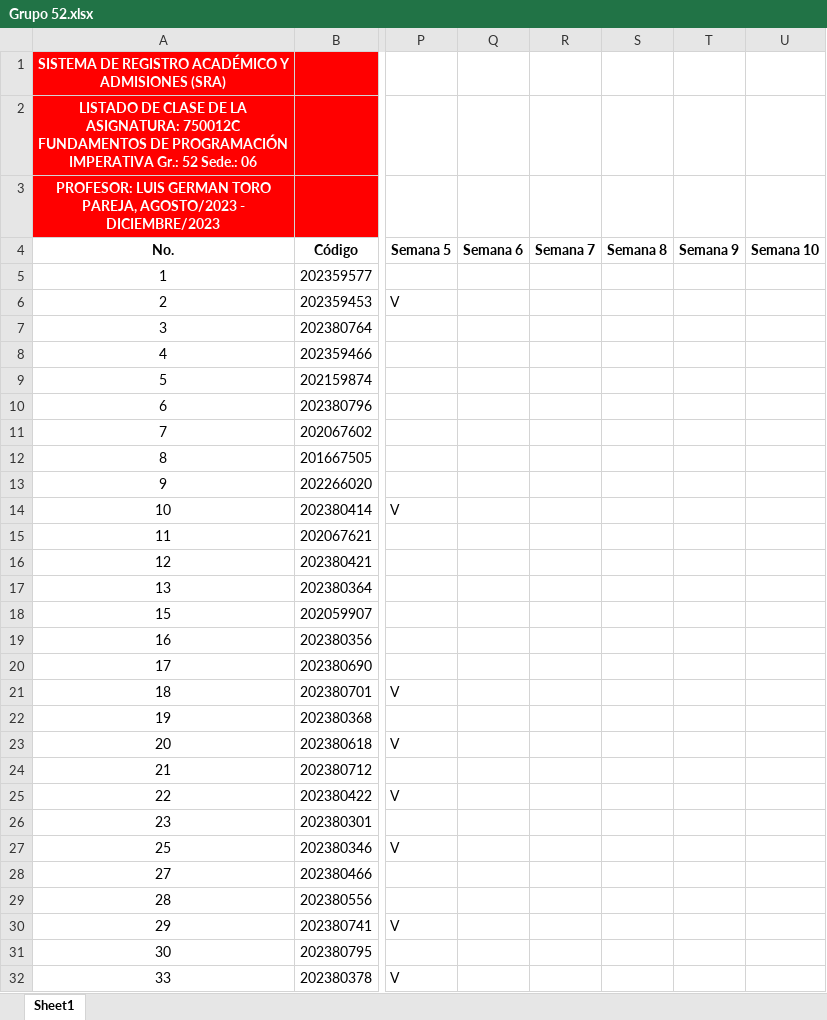
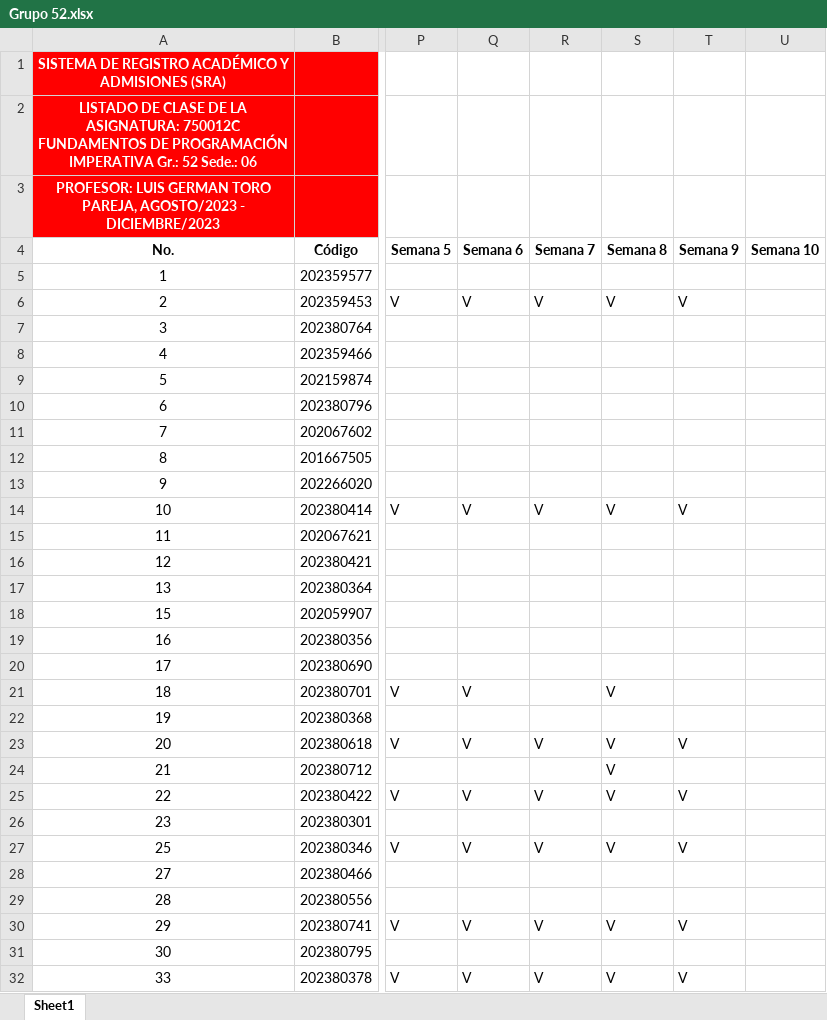
Before and after one commit to AlejandroSierraUV26/Programacion_Imperactiva_Monitorias, an Excel workbook: Codigos_2023-2/Asistencia/Grupo 52.xlsx, sheet Sheet1, drawn as a sheet; only a part is shown, gaps mark what is left out; values as stored, in another font and other column widths than the file's, no borders; the diff names each change by its address in the sheet, - before the commit and + after, or states it on an @@ line.

```diff
--- a/Codigos_2023-2/Asistencia/Grupo 52.xlsx (sheet Sheet1)
+++ b/Codigos_2023-2/Asistencia/Grupo 52.xlsx (sheet Sheet1)
-Q6 (Semana 6): (empty)
+Q6 (Semana 6): V
-R6 (Semana 7): (empty)
+R6 (Semana 7): V
-S6 (Semana 8): (empty)
+S6 (Semana 8): V
-T6 (Semana 9): (empty)
+T6 (Semana 9): V
-Q14 (Semana 6): (empty)
+Q14 (Semana 6): V
-R14 (Semana 7): (empty)
+R14 (Semana 7): V
-S14 (Semana 8): (empty)
+S14 (Semana 8): V
-T14 (Semana 9): (empty)
+T14 (Semana 9): V
-Q21 (Semana 6): (empty)
+Q21 (Semana 6): V
-S21 (Semana 8): (empty)
+S21 (Semana 8): V
-Q23 (Semana 6): (empty)
+Q23 (Semana 6): V
-R23 (Semana 7): (empty)
+R23 (Semana 7): V
-S23:S25 (Semana 8): (empty)
+S23:S25 (Semana 8): V
-T23 (Semana 9): (empty)
+T23 (Semana 9): V
-Q25 (Semana 6): (empty)
+Q25 (Semana 6): V
-R25 (Semana 7): (empty)
+R25 (Semana 7): V
-T25 (Semana 9): (empty)
+T25 (Semana 9): V
-Q27 (Semana 6): (empty)
+Q27 (Semana 6): V
-R27 (Semana 7): (empty)
+R27 (Semana 7): V
-S27 (Semana 8): (empty)
+S27 (Semana 8): V
-T27 (Semana 9): (empty)
+T27 (Semana 9): V
-Q30 (Semana 6): (empty)
+Q30 (Semana 6): V
-R30 (Semana 7): (empty)
+R30 (Semana 7): V
-S30 (Semana 8): (empty)
+S30 (Semana 8): V
-T30 (Semana 9): (empty)
+T30 (Semana 9): V
-Q32 (Semana 6): (empty)
+Q32 (Semana 6): V
-R32 (Semana 7): (empty)
+R32 (Semana 7): V
-S32 (Semana 8): (empty)
+S32 (Semana 8): V
-T32 (Semana 9): (empty)
+T32 (Semana 9): V
```
Also changed, not shown: Codigos_2023-2/Asistencia/Grupo 51.xlsx, 8 other files.
